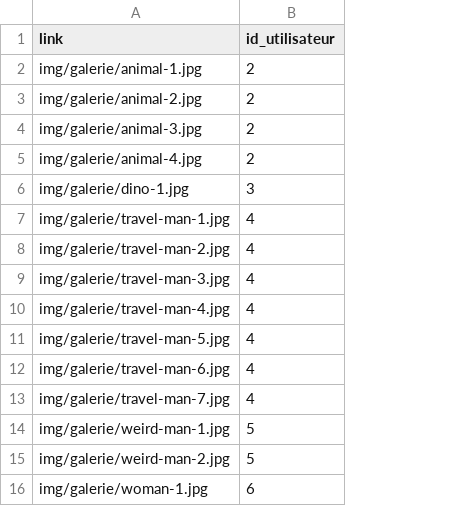
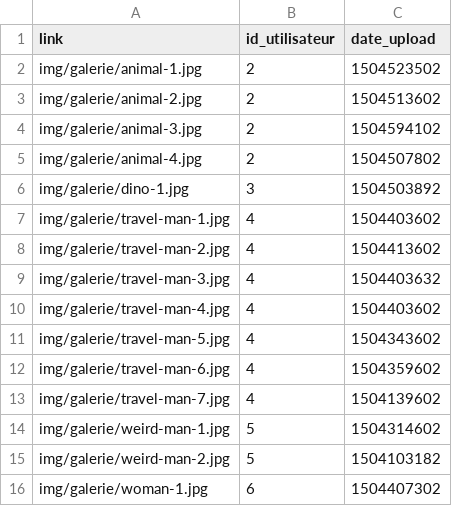
Before and after one commit to mdubus/camagru, a CSV file: config/photos.csv, drawn as a sheet; the diff names each change by its address in the sheet, - before the commit and + after, or states it on an @@ line.

```diff
--- a/config/photos.csv
+++ b/config/photos.csv
+column C (date_upload), rows 2-16: 1504523502 | 1504513602 | 1504594102 | 1504507802 | 1504503892 | 1504403602 | 1504413602 | 1504403632 | 1504403602 | 1504343602 | 1504359602 | 1504139602 | 1504314602 | 1504103182 | 1504407302
```
Also changed, not shown: 21 other files.
